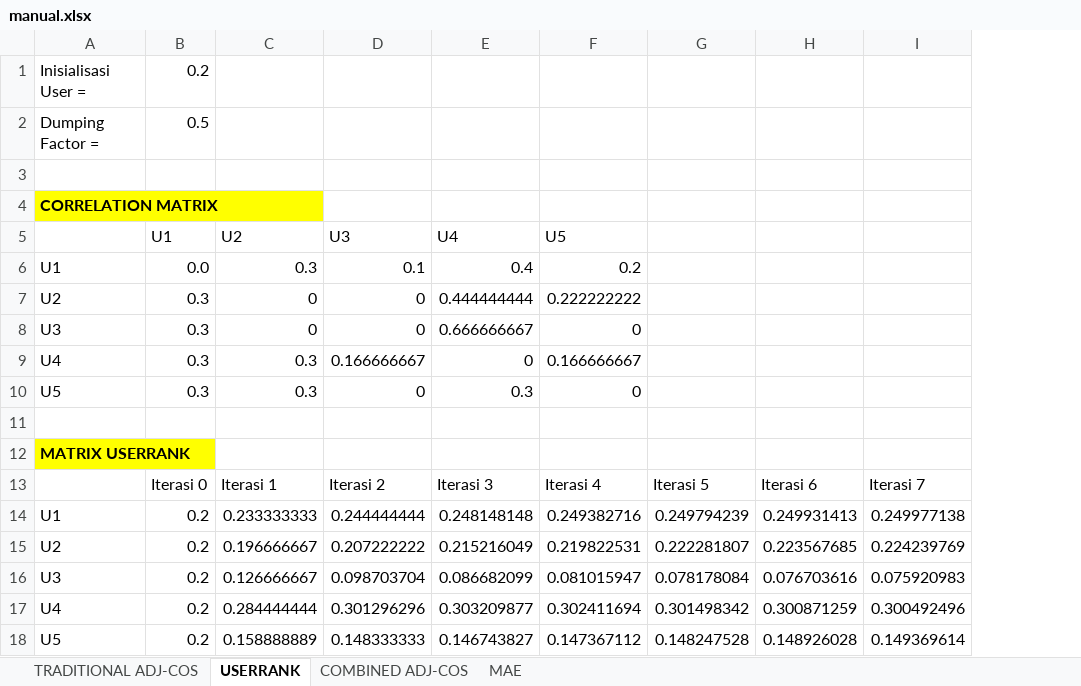
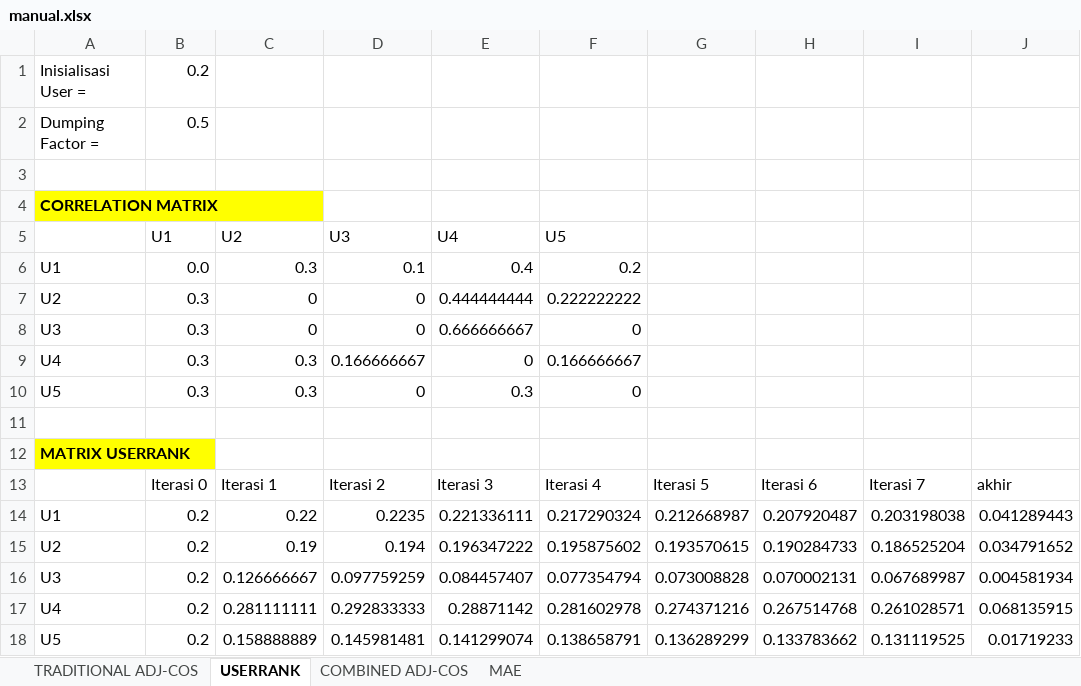
Before and after one commit to dianwib/Kuliah---Tugas-Akhir-Sistem-Rekomendasi-Personalisasi, an Excel workbook: mini_dataset/manual.xlsx, sheet USERRANK, drawn as a sheet; values as stored, in another font and other column widths than the file's, no borders; removed rows and columns are numbered as before the commit, all else as after; the diff names each change by its address in the sheet, - before the commit and + after, or states it on an @@ line.

```diff
--- a/mini_dataset/manual.xlsx (sheet USERRANK)
+++ b/mini_dataset/manual.xlsx (sheet USERRANK)
-column G, rows 13-18: Iterasi 5 | 0.249794239 | 0.222281807 | 0.078178084 | 0.301498342 | 0.148247528
-column H, rows 13-18: Iterasi 6 | 0.249931413 | 0.223567685 | 0.076703616 | 0.300871259 | 0.148926028
-column I, rows 13-18: Iterasi 7 | 0.249977138 | 0.224239769 | 0.075920983 | 0.300492496 | 0.149369614
+column G, rows 13-18: Iterasi 5 | 0.212668987 | 0.193570615 | 0.073008828 | 0.274371216 | 0.136289299
+column H, rows 13-18: Iterasi 6 | 0.207920487 | 0.190284733 | 0.070002131 | 0.267514768 | 0.133783662
+column I, rows 13-18: Iterasi 7 | 0.203198038 | 0.186525204 | 0.067689987 | 0.261028571 | 0.131119525
+column J, rows 13-18: akhir | 0.041289443 | 0.034791652 | 0.004581934 | 0.068135915 | 0.01719233
-C14: 0.233333333
+C14: 0.22
-D14: 0.244444444
+D14: 0.2235
-E14: 0.248148148
+E14: 0.221336111
-F14: 0.249382716
+F14: 0.217290324
-C15: 0.196666667
+C15: 0.19
-D15: 0.207222222
+D15: 0.194
-E15: 0.215216049
+E15: 0.196347222
-F15: 0.219822531
+F15: 0.195875602
-D16: 0.098703704
+D16: 0.097759259
-E16: 0.086682099
+E16: 0.084457407
-F16: 0.081015947
+F16: 0.077354794
-C17: 0.284444444
+C17: 0.281111111
-D17: 0.301296296
+D17: 0.292833333
-E17: 0.303209877
+E17: 0.28871142
-F17: 0.302411694
+F17: 0.281602978
-D18: 0.148333333
+D18: 0.145981481
-E18: 0.146743827
+E18: 0.141299074
-F18: 0.147367112
+F18: 0.138658791
```
Also changed, not shown: sheet COMBINED ADJ-COS, sheet TRADITIONAL ADJ-COS, formulas that keep their value, 11 other files.
